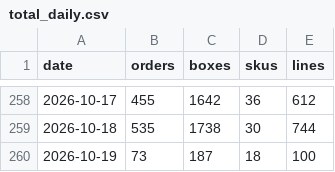
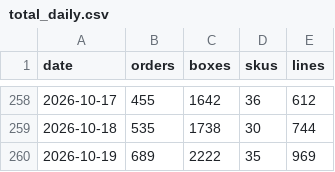
Before and after one commit to lkf99556/dm-orders-dashboard, a CSV file: data/total_daily.csv, drawn as a sheet; only a part is shown, gaps mark what is left out.

```diff
--- a/data/total_daily.csv
+++ b/data/total_daily.csv
@@ -259,2 +259,2 @@ date,orders,boxes,skus,lines
 2026-10-18,535,1738,30,744
-2026-10-19,73,187,18,100
+2026-10-19,689,2222,35,969
```
Also changed, not shown: data/sku_daily.csv, data/team_daily.csv, 3 other files.
